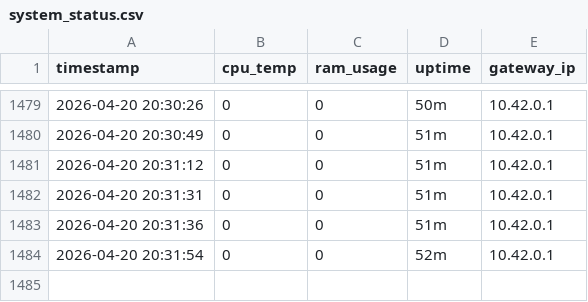
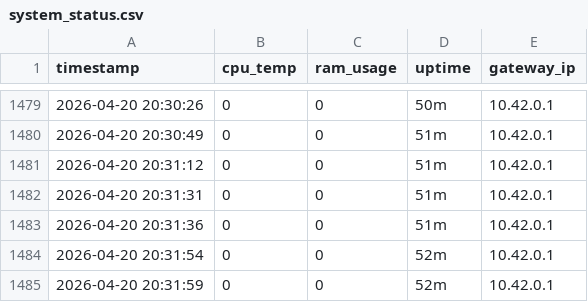
Before and after one commit to vinayak-salian/honeypot-idps, a CSV file: logs/system_status.csv, drawn as a sheet; only a part is shown, gaps mark what is left out; the diff names each change by its address in the sheet, - before the commit and + after, or states it on an @@ line.

Commit message:
Nexus-Pulse: Demo Update 20:31:59

```diff
--- a/logs/system_status.csv
+++ b/logs/system_status.csv
+row 1485: 2026-04-20 20:31:59 | 0 | 0 | 52m | 10.42.0.1
```
